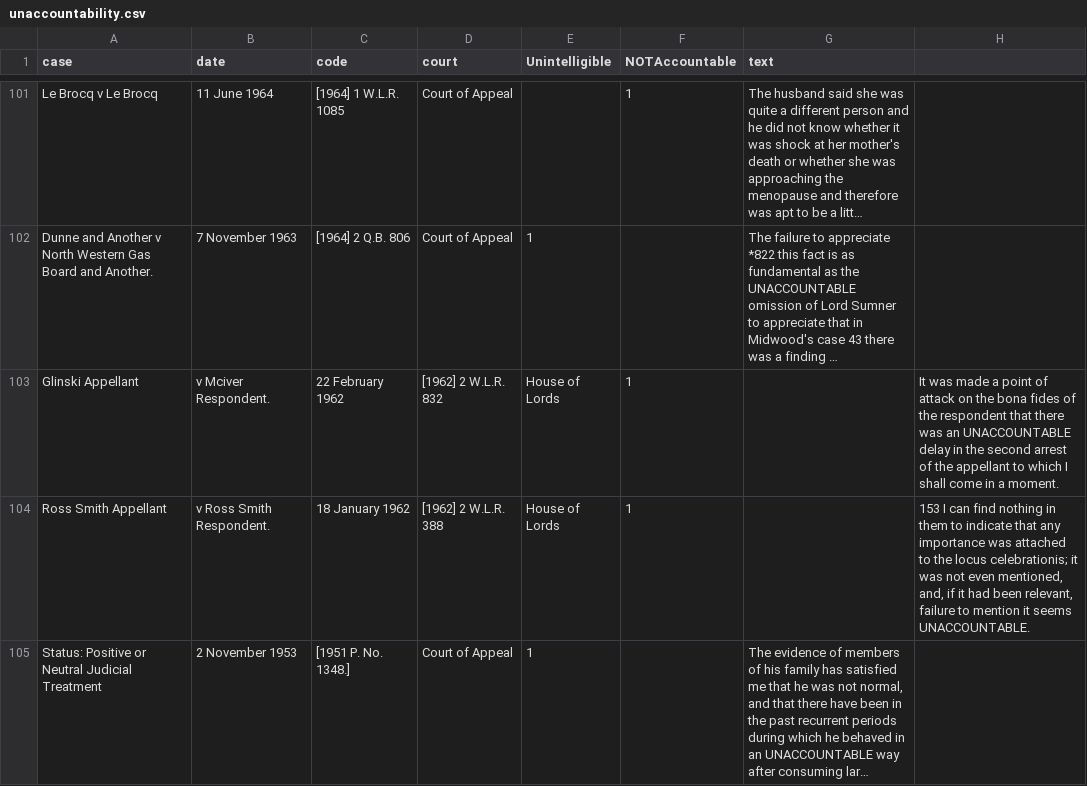
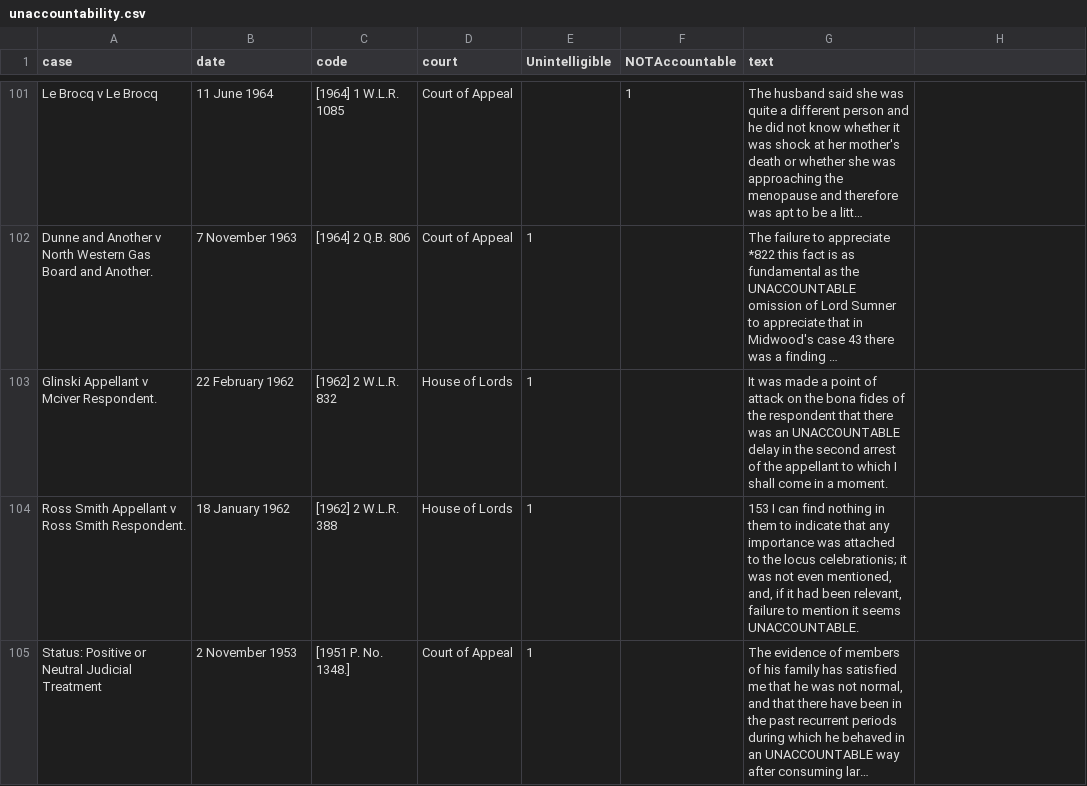
Before and after one commit to cokelly/Chicago, a CSV file: Unaccountability/unaccountability.csv, drawn as a sheet; only a part is shown, gaps mark what is left out; long unchanged cells end in …; removed rows and columns are numbered as before the commit, all else as after; the diff covers the shown part only; the diff names each change by its address in the sheet, - before the commit and + after, or states it on an @@ line.

```diff
--- a/Unaccountability/unaccountability.csv
+++ b/Unaccountability/unaccountability.csv
-row 103: Glinski Appellant | v Mciver Respondent. | 22 February 1962 | [1962] 2 W.L.R. 832 | House of Lords | 1 |  | It was made a point of attack on the bona fides of the respondent that there was an UNACCOUNTABLE delay in the second arrest of the appellant to which I shall come in a moment.
-row 104: Ross Smith Appellant | v Ross Smith Respondent. | 18 January 1962 | [1962] 2 W.L.R. 388 | House of Lords | 1 |  | 153 I can find nothing in them to indicate that any importance was attached to the locus celebrationis; it was not even mentioned, and, if it had been relevant, failure to mention it seems UNACCOUNTABLE.
+row 103: Glinski Appellant v Mciver Respondent. | 22 February 1962 | [1962] 2 W.L.R. 832 | House of Lords | 1 |  | It was made a point of attack on the bona fides of the respondent that there was an UNACCOUNTABLE delay in the second arrest of the appellant to which I shall come in a moment.
+row 104: Ross Smith Appellant v Ross Smith Respondent. | 18 January 1962 | [1962] 2 W.L.R. 388 | House of Lords | 1 |  | 153 I can find nothing in them to indicate that any importance was attached to the locus celebrationis; it was not even mentioned, and, if it had been relevant, failure to mention it seems UNACCOUNTABLE.
```
Also changed, not shown: 3 added rows and 3 removed rows elsewhere in this file, 1 other file.
